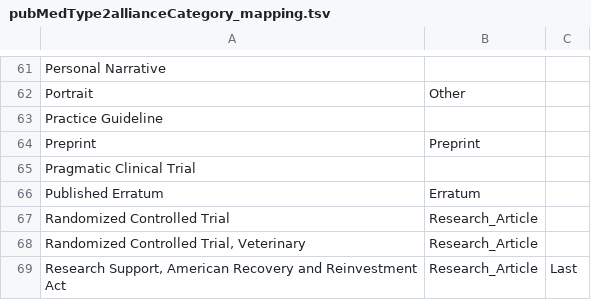
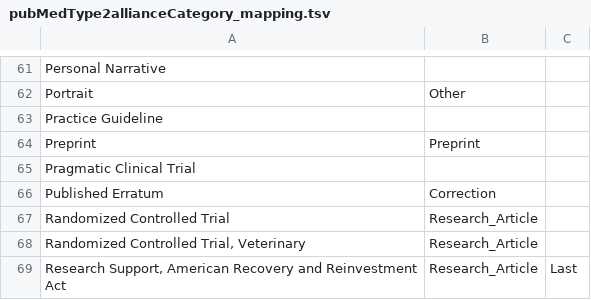
Before and after one commit to alliance-genome/agr_literature_service, a TSV file: src/xml_processing/pubmed_searches/pubMedType2allianceCategory_mapping.tsv, drawn as a sheet; only a part is shown, gaps mark what is left out.

Commit message:
changed erratum to correction

```diff
--- a/src/xml_processing/pubmed_searches/pubMedType2allianceCategory_mapping.tsv
+++ b/src/xml_processing/pubmed_searches/pubMedType2allianceCategory_mapping.tsv
@@ -65,3 +65,3 @@ Preprint	Preprint
 Pragmatic Clinical Trial		
-Published Erratum	Erratum	
+Published Erratum	Correction	
 Randomized Controlled Trial	Research_Article	
```
